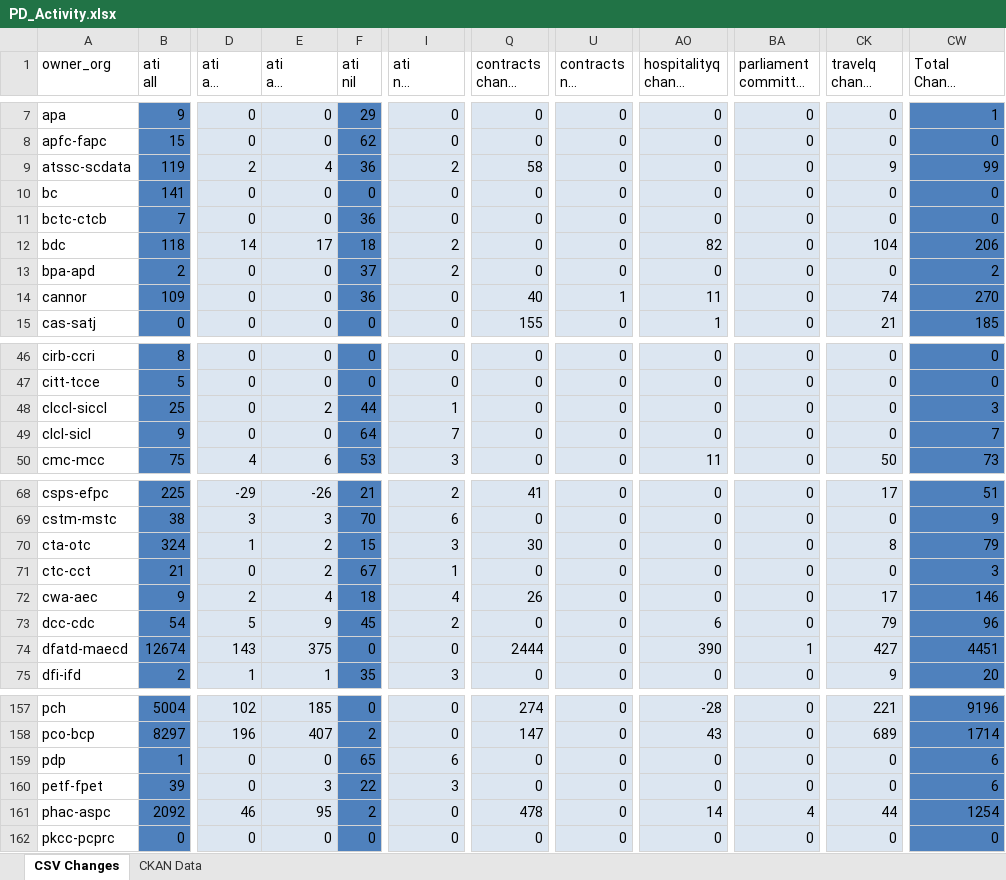
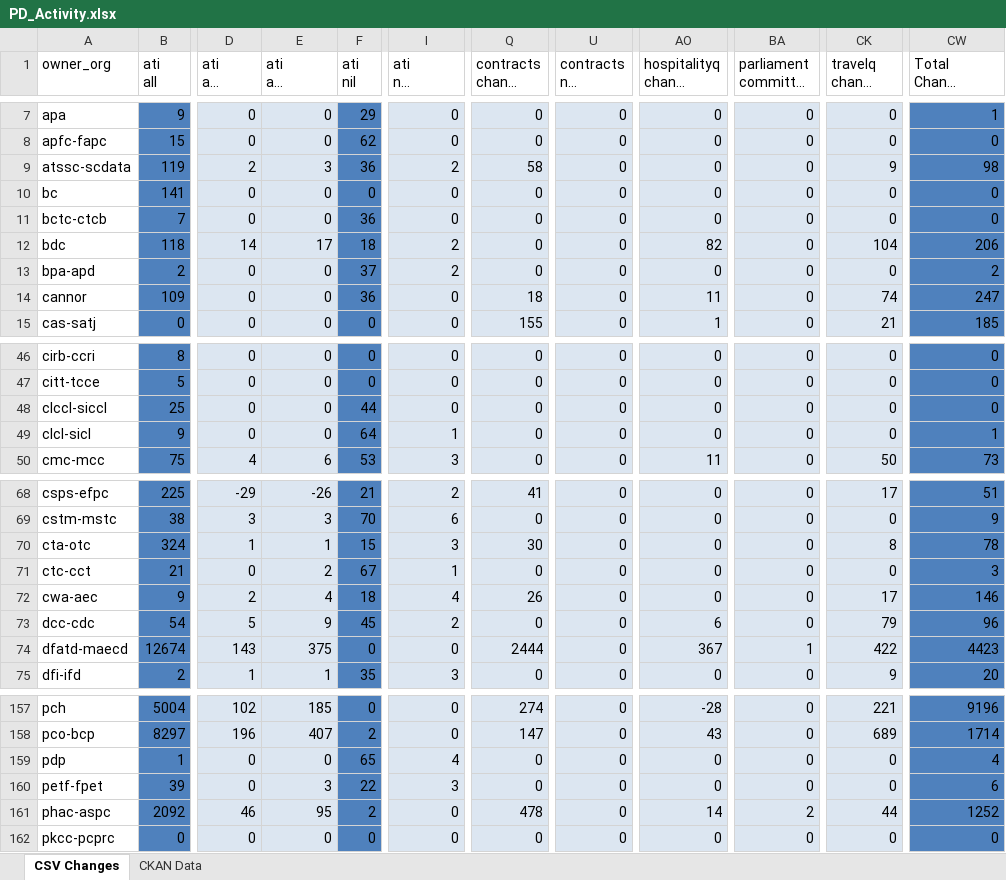
Before and after one commit to PatLittle/analytics-corporate-reporting, an Excel workbook: PD_CHANGES_RPT/PD_Activity.xlsx, sheet CSV Changes, drawn as a sheet; only a part is shown, gaps mark what is left out; long unchanged cells end in …; values as stored, in another font and other column widths than the file's, no borders; the diff covers the shown part only; the diff names each change by its address in the sheet, - before the commit and + after, or states it on an @@ line.

```diff
--- a/PD_CHANGES_RPT/PD_Activity.xlsx (sheet CSV Changes)
+++ b/PD_CHANGES_RPT/PD_Activity.xlsx (sheet CSV Changes)
-E9 (ati all change 6-months): 4
+E9 (ati all change 6-months): 3
-CW9 (Total Change 6-months): 99
+CW9 (Total Change 6-months): 98
-Q14 (contracts change 6-months): 40
+Q14 (contracts change 6-months): 18
-U14 (contracts nil change 6-months): 1
+U14 (contracts nil change 6-months): 0
-CW14 (Total Change 6-months): 270
+CW14 (Total Change 6-months): 247
-E48 (ati all change 6-months): 2
+E48 (ati all change 6-months): 0
-I48 (ati nil change 6-months): 1
+I48 (ati nil change 6-months): 0
-CW48 (Total Change 6-months): 3
+CW48 (Total Change 6-months): 0
-I49 (ati nil change 6-months): 7
+I49 (ati nil change 6-months): 1
-CW49 (Total Change 6-months): 7
+CW49 (Total Change 6-months): 1
-E70 (ati all change 6-months): 2
+E70 (ati all change 6-months): 1
-CW70 (Total Change 6-months): 79
+CW70 (Total Change 6-months): 78
-AO74 (hospitalityq change 6-months): 390
+AO74 (hospitalityq change 6-months): 367
-CK74 (travelq change 6-months): 427
+CK74 (travelq change 6-months): 422
-CW74 (Total Change 6-months): 4451
+CW74 (Total Change 6-months): 4423
-I159 (ati nil change 6-months): 6
+I159 (ati nil change 6-months): 4
-CW159 (Total Change 6-months): 6
+CW159 (Total Change 6-months): 4
-BA161: 4
+BA161: 2
-CW161 (Total Change 6-months): 1254
+CW161 (Total Change 6-months): 1252
```
Also changed, not shown: 21 edited cells elsewhere in this sheet, sheet CKAN Data, 2 other files.
